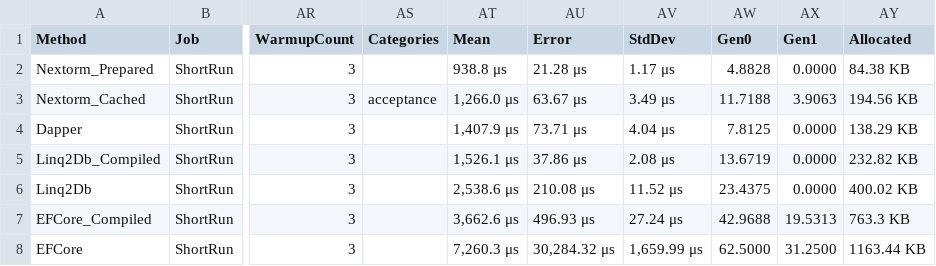
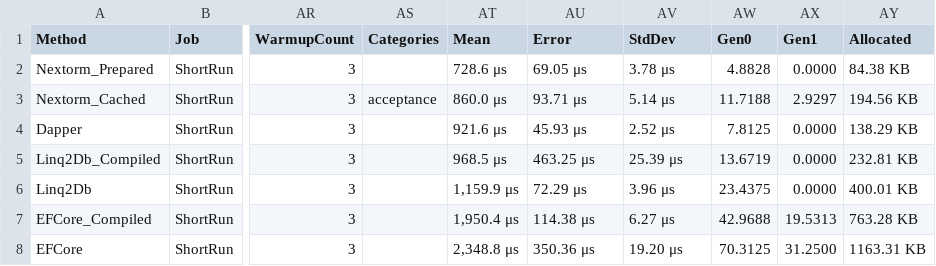
Before and after one commit to AlexeyShirshov/nextorm, a CSV file: benchmarks/BenchmarkDotNet.Artifacts/results/NextORM.Benchmark.SqliteBenchmarkAny-report.csv, drawn as a sheet; only a part is shown, gaps mark what is left out; the diff names each change by its address in the sheet, - before the commit and + after, or states it on an @@ line.

```diff
--- a/benchmarks/BenchmarkDotNet.Artifacts/results/NextORM.Benchmark.SqliteBenchmarkAny-report.csv
+++ b/benchmarks/BenchmarkDotNet.Artifacts/results/NextORM.Benchmark.SqliteBenchmarkAny-report.csv
-AT2 (Mean): 938.8 μs
+AT2 (Mean): 728.6 μs
-AU2 (Error): 21.28 μs
+AU2 (Error): 69.05 μs
-AV2 (StdDev): 1.17 μs
+AV2 (StdDev): 3.78 μs
-AT3 (Mean): 1,266.0 μs
+AT3 (Mean): 860.0 μs
-AU3 (Error): 63.67 μs
+AU3 (Error): 93.71 μs
-AV3 (StdDev): 3.49 μs
+AV3 (StdDev): 5.14 μs
-AX3 (Gen1): 3.9063
+AX3 (Gen1): 2.9297
-AT4 (Mean): 1,407.9 μs
+AT4 (Mean): 921.6 μs
-AU4 (Error): 73.71 μs
+AU4 (Error): 45.93 μs
-AV4 (StdDev): 4.04 μs
+AV4 (StdDev): 2.52 μs
-AT5 (Mean): 1,526.1 μs
+AT5 (Mean): 968.5 μs
-AU5 (Error): 37.86 μs
+AU5 (Error): 463.25 μs
-AV5 (StdDev): 2.08 μs
+AV5 (StdDev): 25.39 μs
-AY5 (Allocated): 232.82 KB
+AY5 (Allocated): 232.81 KB
-AT6 (Mean): 2,538.6 μs
+AT6 (Mean): 1,159.9 μs
-AU6 (Error): 210.08 μs
+AU6 (Error): 72.29 μs
-AV6 (StdDev): 11.52 μs
+AV6 (StdDev): 3.96 μs
-AY6 (Allocated): 400.02 KB
+AY6 (Allocated): 400.01 KB
-AT7 (Mean): 3,662.6 μs
+AT7 (Mean): 1,950.4 μs
-AU7 (Error): 496.93 μs
+AU7 (Error): 114.38 μs
-AV7 (StdDev): 27.24 μs
+AV7 (StdDev): 6.27 μs
-AY7 (Allocated): 763.3 KB
+AY7 (Allocated): 763.28 KB
-AT8 (Mean): 7,260.3 μs
+AT8 (Mean): 2,348.8 μs
-AU8 (Error): 30,284.32 μs
+AU8 (Error): 350.36 μs
-AV8 (StdDev): 1,659.99 μs
+AV8 (StdDev): 19.20 μs
-AW8 (Gen0): 62.5000
+AW8 (Gen0): 70.3125
-AY8 (Allocated): 1163.44 KB
+AY8 (Allocated): 1163.31 KB
```
Also changed, not shown: benchmarks/BenchmarkDotNet.Artifacts/results/NextORM.Benchmark.SqliteBenchmarkFeaturesFair-report.csv, benchmarks/BenchmarkDotNet.Artifacts/results/NextORM.Benchmark.SqliteBenchmarkFeaturesFairCached-report.csv, 19 other files.
